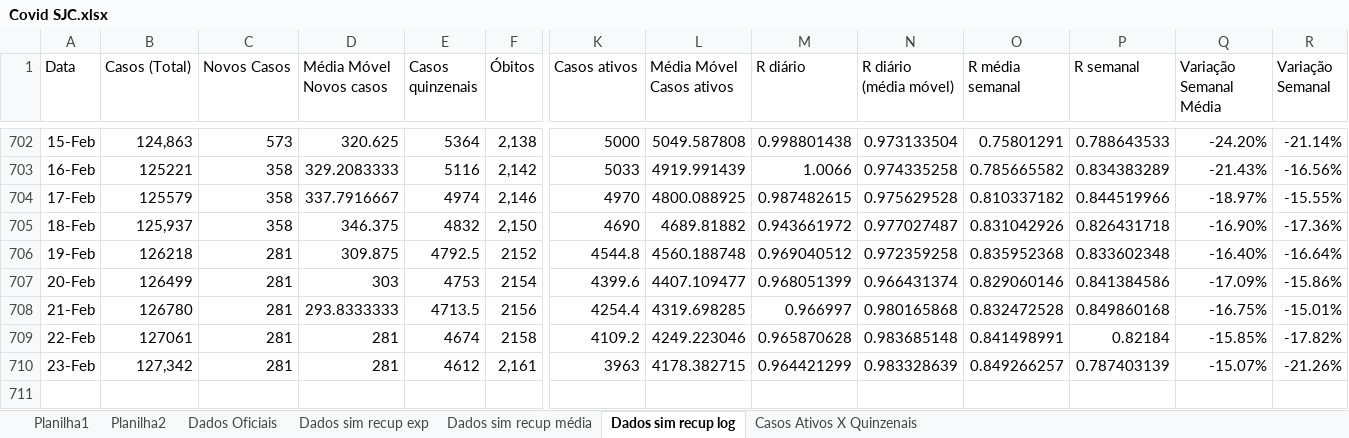
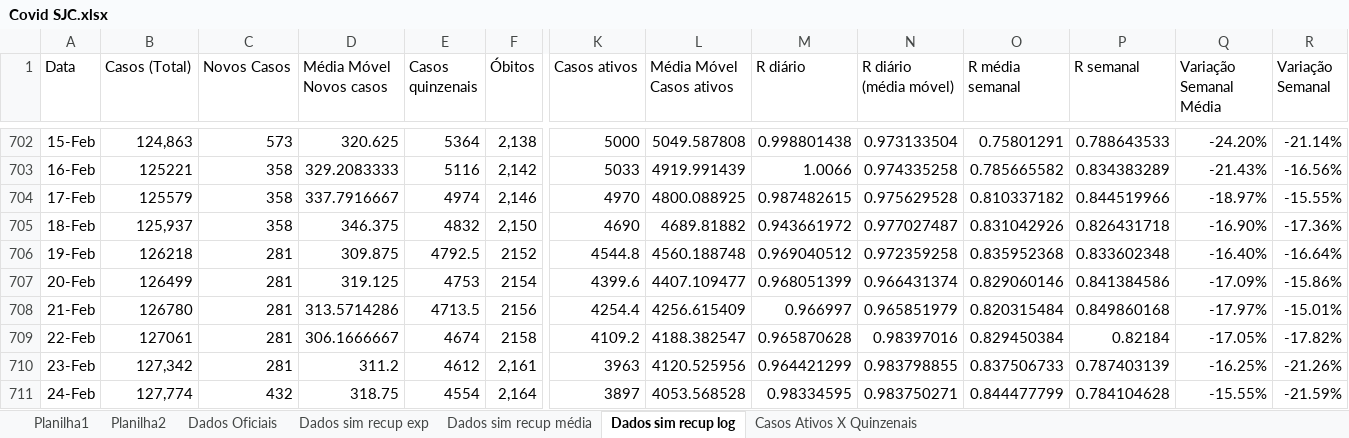
Before and after one commit to celsorosajr/Covid-SJC, an Excel workbook: Covid SJC.xlsx, sheet Dados sim recup log, drawn as a sheet; only a part is shown, gaps mark what is left out; values as stored, in another font and other column widths than the file's, no borders; charts and pictures not drawn; rows hold the shown columns only; the diff names each change by its address in the sheet, - before the commit and + after, or states it on an @@ line.

Commit message:
Update 2022-02-24

```diff
--- a/Covid SJC.xlsx (sheet Dados sim recup log)
+++ b/Covid SJC.xlsx (sheet Dados sim recup log)
-D707 (Média Móvel Novos casos): 303
+D707 (Média Móvel Novos casos): 319.125
-D708 (Média Móvel Novos casos): 293.8333333
+D708 (Média Móvel Novos casos): 313.5714286
-L708 (Média Móvel Casos ativos): 4319.698285
+L708 (Média Móvel Casos ativos): 4256.615409
-N708 (R diário (média móvel)): 0.980165868
+N708 (R diário (média móvel)): 0.965851979
-O708 (R média semanal): 0.832472528
+O708 (R média semanal): 0.820315484
-Q708 (Variação Semanal Média): -16.75%
+Q708 (Variação Semanal Média): -17.97%
-D709 (Média Móvel Novos casos): 281
+D709 (Média Móvel Novos casos): 306.1666667
-L709 (Média Móvel Casos ativos): 4249.223046
+L709 (Média Móvel Casos ativos): 4188.382547
-N709 (R diário (média móvel)): 0.983685148
+N709 (R diário (média móvel)): 0.98397016
-O709 (R média semanal): 0.841498991
+O709 (R média semanal): 0.829450384
-Q709 (Variação Semanal Média): -15.85%
+Q709 (Variação Semanal Média): -17.05%
-D710 (Média Móvel Novos casos): 281
+D710 (Média Móvel Novos casos): 311.2
-L710 (Média Móvel Casos ativos): 4178.382715
+L710 (Média Móvel Casos ativos): 4120.525956
-N710 (R diário (média móvel)): 0.983328639
+N710 (R diário (média móvel)): 0.983798855
-O710 (R média semanal): 0.849266257
+O710 (R média semanal): 0.837506733
-Q710 (Variação Semanal Média): -15.07%
+Q710 (Variação Semanal Média): -16.25%
+row 711: 24-Feb | 127,774 | 432 | 318.75 | 4554 | 2,164 | 3897 | 4053.568528 | 0.98334595 | 0.983750271 | 0.844477799 | 0.784104628 | -15.55% | -21.59%
```
Also changed, not shown: charts or pictures.
